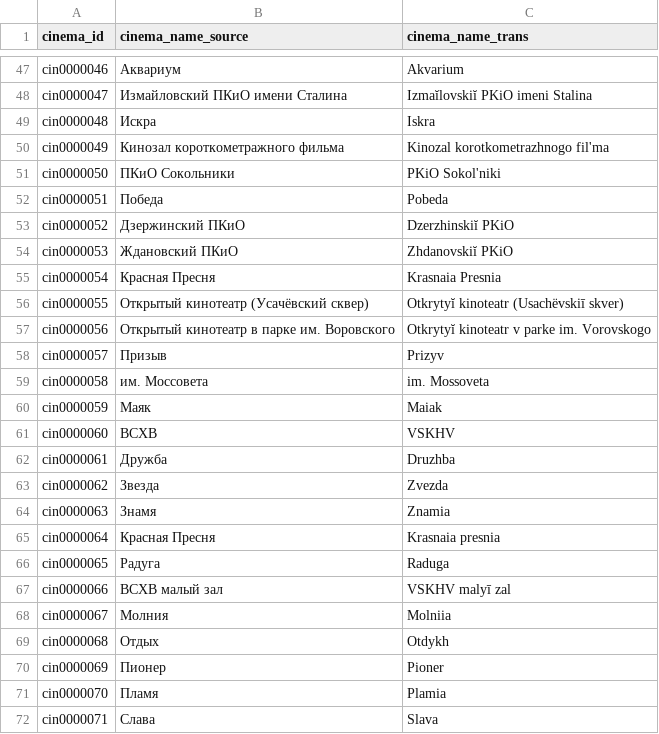
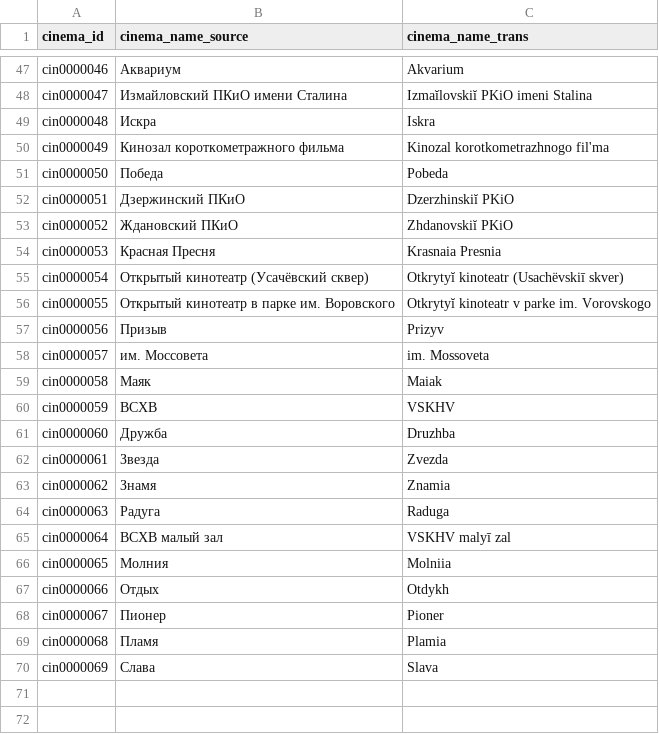
Before and after one commit to cosmicherooo/Moscow_film_programming_1946_1955, a CSV file: pre_processing/pre_processing_cinemas/Cinema.csv, drawn as a sheet; only a part is shown, gaps mark what is left out.

Commit message:
Add files via upload

```diff
--- a/pre_processing/pre_processing_cinemas/Cinema.csv
+++ b/pre_processing/pre_processing_cinemas/Cinema.csv
@@ -50,23 +50,21 @@ cin0000048,Искра,Iskra
 cin0000049,Кинозал короткометражного фильма,Kinozal korotkometrazhnogo fil'ma
-cin0000050,ПКиО Сокольники,PKiO Sokol'niki
-cin0000051,Победа,Pobeda
-cin0000052,Дзержинский ПКиО,Dzerzhinskiĭ PKiO
-cin0000053,Ждановский ПКиО,Zhdanovskiĭ PKiO
-cin0000054,Красная Пресня,Krasnaia Presnia
-cin0000055,Открытый кинотеатр (Усачёвский сквер),Otkrytyĭ kinoteatr (Usachëvskiī skver)
-cin0000056,Открытый кинотеатр в парке им. Воровского,Otkrytyĭ kinoteatr v parke im. Vorovskogo
-cin0000057,Призыв,Prizyv
-cin0000058,им. Моссовета,im. Mossoveta
-cin0000059,Маяк,Maiak
-cin0000060,ВСХВ,VSKHV
-cin0000061,Дружба,Druzhba
-cin0000062,Звезда,Zvezda
-cin0000063,Знамя,Znamia
-cin0000064,Красная Пресня,Krasnaia presnia
-cin0000065,Радуга,Raduga
-cin0000066,ВСХВ малый зал,VSKHV malyī zal
-cin0000067,Молния,Molniia
-cin0000068,Отдых,Otdykh
-cin0000069,Пионер,Pioner
-cin0000070,Пламя,Plamia
-cin0000071,Слава,Slava
+cin0000050,Победа,Pobeda
+cin0000051,Дзержинский ПКиО,Dzerzhinskiĭ PKiO
+cin0000052,Ждановский ПКиО,Zhdanovskiĭ PKiO
+cin0000053,Красная Пресня,Krasnaia Presnia
+cin0000054,Открытый кинотеатр (Усачёвский сквер),Otkrytyĭ kinoteatr (Usachëvskiī skver)
+cin0000055,Открытый кинотеатр в парке им. Воровского,Otkrytyĭ kinoteatr v parke im. Vorovskogo
+cin0000056,Призыв,Prizyv
+cin0000057,им. Моссовета,im. Mossoveta
+cin0000058,Маяк,Maiak
+cin0000059,ВСХВ,VSKHV
+cin0000060,Дружба,Druzhba
+cin0000061,Звезда,Zvezda
+cin0000062,Знамя,Znamia
+cin0000063,Радуга,Raduga
+cin0000064,ВСХВ малый зал,VSKHV malyī zal
+cin0000065,Молния,Molniia
+cin0000066,Отдых,Otdykh
+cin0000067,Пионер,Pioner
+cin0000068,Пламя,Plamia
+cin0000069,Слава,Slava
```
